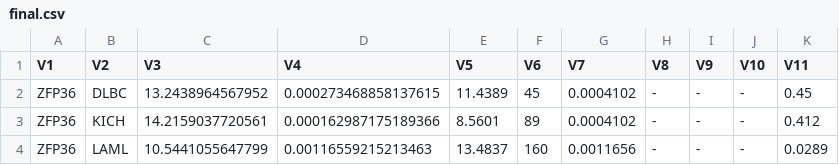
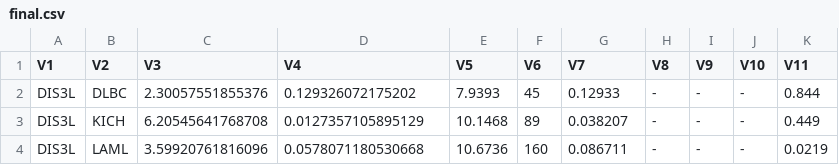
Before and after one commit to raysinensis/tcgaAPP, a CSV file: static/OUT/final.csv, drawn as a sheet.

```diff
--- a/static/OUT/final.csv
+++ b/static/OUT/final.csv
@@ -1,4 +1,4 @@
 "V1","V2","V3","V4","V5","V6","V7","V8","V9","V10","V11"
-"ZFP36","DLBC",13.2438964567952,0.000273468858137615,11.4389,45,0.0004102,"-","-","-",0.45
-"ZFP36","KICH",14.2159037720561,0.000162987175189366,8.5601,89,0.0004102,"-","-","-",0.412
-"ZFP36","LAML",10.5441055647799,0.00116559215213463,13.4837,160,0.0011656,"-","-","-",0.0289
+"DIS3L","DLBC",2.30057551855376,0.129326072175202,7.9393,45,0.12933,"-","-","-",0.844
+"DIS3L","KICH",6.20545641768708,0.0127357105895129,10.1468,89,0.038207,"-","-","-",0.449
+"DIS3L","LAML",3.59920761816096,0.0578071180530668,10.6736,160,0.086711,"-","-","-",0.0219
```
Also changed, not shown: static/OUT/adj.csv, static/OUT/output.csv, 14 other files.
